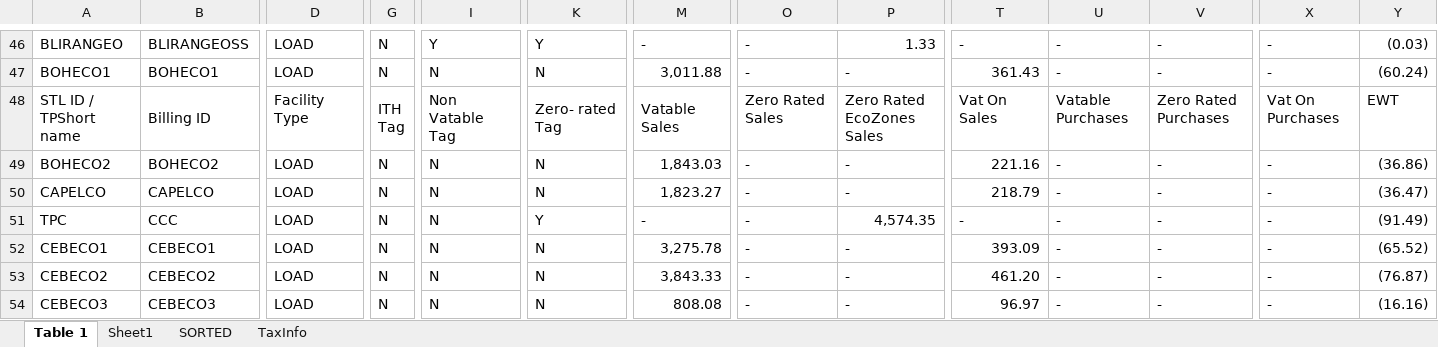
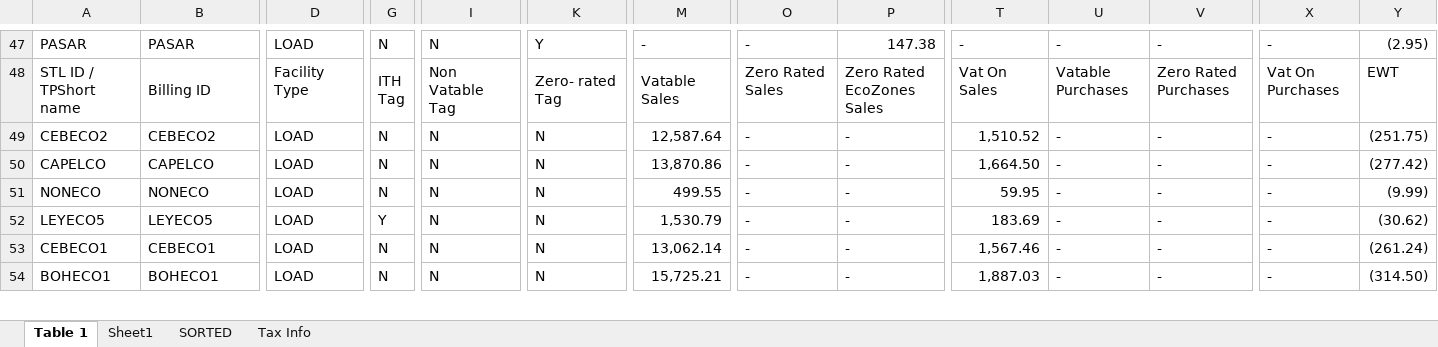
Before and after one commit to JonahBenares/accounting, an Excel workbook: uploads/excel/wesm_sales_adjust0.xlsx, sheet Table 1, drawn as a sheet; only a part is shown, gaps mark what is left out; values as stored, in another font and other column widths than the file's, no cell formats; removed rows and columns are numbered as before the commit, all else as after; rows hold the shown columns only; the diff covers the shown part only; the diff names each change by its address in the sheet, - before the commit and + after, or states it on an @@ line.

```diff
--- a/uploads/excel/wesm_sales_adjust0.xlsx (sheet Table 1)
+++ b/uploads/excel/wesm_sales_adjust0.xlsx (sheet Table 1)
-sheet tab: TaxInfo
+sheet tab: Tax Info
-A47: BLIRANGEO
+A47: PASAR
-B47: BLIRANGEOSS
+B47: PASAR
-I47: Y
+I47: N
-P47: 1.33
+P47: 147.38
-Y47: (0.03)
+Y47: (2.95)
-row 47: BOHECO1 | BOHECO1 | LOAD | N | N | N | 3,011.88 | - | - | 361.43 | - | - | - | (60.24)
-A49: BOHECO2
+A49: CEBECO2
-B49: BOHECO2
+B49: CEBECO2
-M49: 1,843.03
+M49: 12,587.64
-T49: 221.16
+T49: 1,510.52
-Y49: (36.86)
+Y49: (251.75)
-M50: 1,823.27
+M50: 13,870.86
-T50: 218.79
+T50: 1,664.50
-Y50: (36.47)
+Y50: (277.42)
-A51: TPC
+A51: NONECO
-B51: CCC
+B51: NONECO
-K51: Y
+K51: N
-M51: -
+M51: 499.55
-P51: 4,574.35
+P51: -
-T51: -
+T51: 59.95
-Y51: (91.49)
+Y51: (9.99)
+row 52: LEYECO5 | LEYECO5 | LOAD | Y | N | N | 1,530.79 | - | - | 183.69 | - | - | - | (30.62)
-M53: 3,275.78
+M53: 13,062.14
-T53: 393.09
+T53: 1,567.46
-Y53: (65.52)
+Y53: (261.24)
-A54: CEBECO2
+A54: BOHECO1
-B54: CEBECO2
+B54: BOHECO1
-M54: 3,843.33
+M54: 15,725.21
-T54: 461.20
+T54: 1,887.03
-Y54: (76.87)
+Y54: (314.50)
-row 54: CEBECO3 | CEBECO3 | LOAD | N | N | N | 808.08 | - | - | 96.97 | - | - | - | (16.16)
```
Also changed, not shown: 30 added rows, 23 removed rows and 372 edited cells elsewhere in this sheet, sheet SORTED, sheet Sheet1, cell formats, 1 other file.
